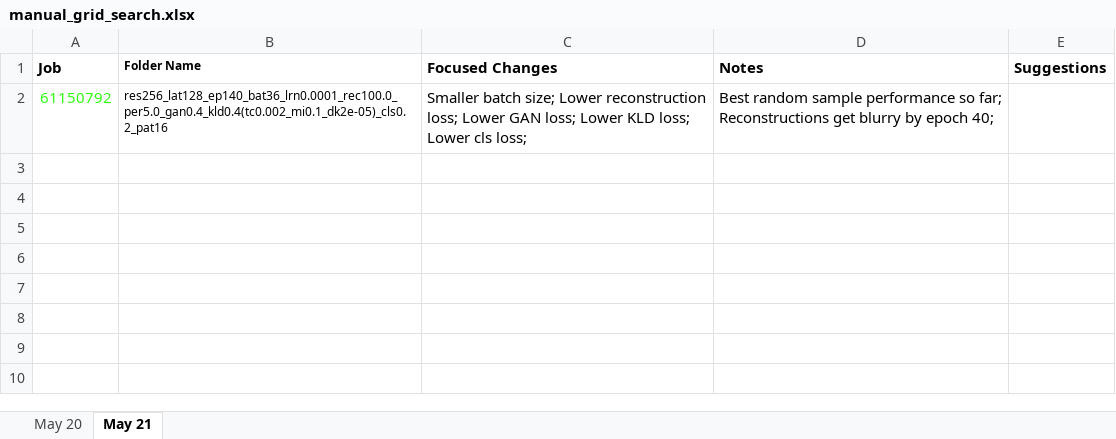
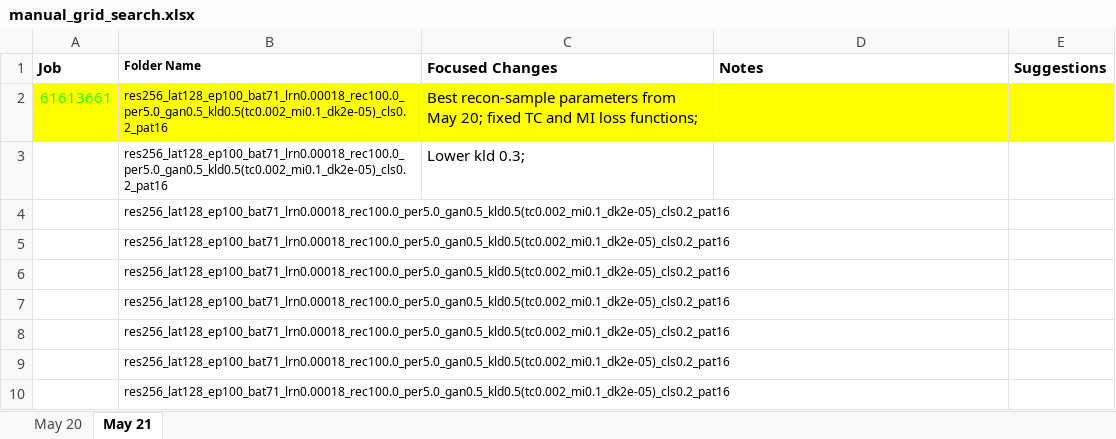
Before and after one commit to BrendenEum/motorVAE, an Excel workbook: manual_grid_search.xlsx, sheet May 21, drawn as a sheet; values as stored, in another font and other column widths than the file's, no borders; removed rows and columns are numbered as before the commit, all else as after; the diff names each change by its address in the sheet, - before the commit and + after, or states it on an @@ line.

Commit message:
lower kld .3

```diff
--- a/manual_grid_search.xlsx (sheet May 21)
+++ b/manual_grid_search.xlsx (sheet May 21)
-row 2: 61150792 | res256_lat128_ep140_bat36_lrn0.0001_rec100.0_per5.0_gan0.4_kld0.4(tc0.002_mi0.1_dk2e-05)_cls0.2_pat16 | Smaller batch size; Lower reconstruction loss; Lower GAN loss; Lower KLD loss; Lower cls loss; | Best random sample performance so far; Reconstructions get blurry by epoch 40;
+row 2: 61613661 | res256_lat128_ep100_bat71_lrn0.00018_rec100.0_per5.0_gan0.5_kld0.5(tc0.002_mi0.1_dk2e-05)_cls0.2_pat16 | Best recon-sample parameters from May 20; fixed TC and MI loss functions;
+row 3:  | res256_lat128_ep100_bat71_lrn0.00018_rec100.0_per5.0_gan0.5_kld0.5(tc0.002_mi0.1_dk2e-05)_cls0.2_pat16 | Lower kld 0.3;
+row 4:  | res256_lat128_ep100_bat71_lrn0.00018_rec100.0_per5.0_gan0.5_kld0.5(tc0.002_mi0.1_dk2e-05)_cls0.2_pat16
+row 5:  | res256_lat128_ep100_bat71_lrn0.00018_rec100.0_per5.0_gan0.5_kld0.5(tc0.002_mi0.1_dk2e-05)_cls0.2_pat16
+row 6:  | res256_lat128_ep100_bat71_lrn0.00018_rec100.0_per5.0_gan0.5_kld0.5(tc0.002_mi0.1_dk2e-05)_cls0.2_pat16
+row 7:  | res256_lat128_ep100_bat71_lrn0.00018_rec100.0_per5.0_gan0.5_kld0.5(tc0.002_mi0.1_dk2e-05)_cls0.2_pat16
+row 8:  | res256_lat128_ep100_bat71_lrn0.00018_rec100.0_per5.0_gan0.5_kld0.5(tc0.002_mi0.1_dk2e-05)_cls0.2_pat16
+row 9:  | res256_lat128_ep100_bat71_lrn0.00018_rec100.0_per5.0_gan0.5_kld0.5(tc0.002_mi0.1_dk2e-05)_cls0.2_pat16
+row 10:  | res256_lat128_ep100_bat71_lrn0.00018_rec100.0_per5.0_gan0.5_kld0.5(tc0.002_mi0.1_dk2e-05)_cls0.2_pat16
```
Also changed, not shown: 2 other files.
